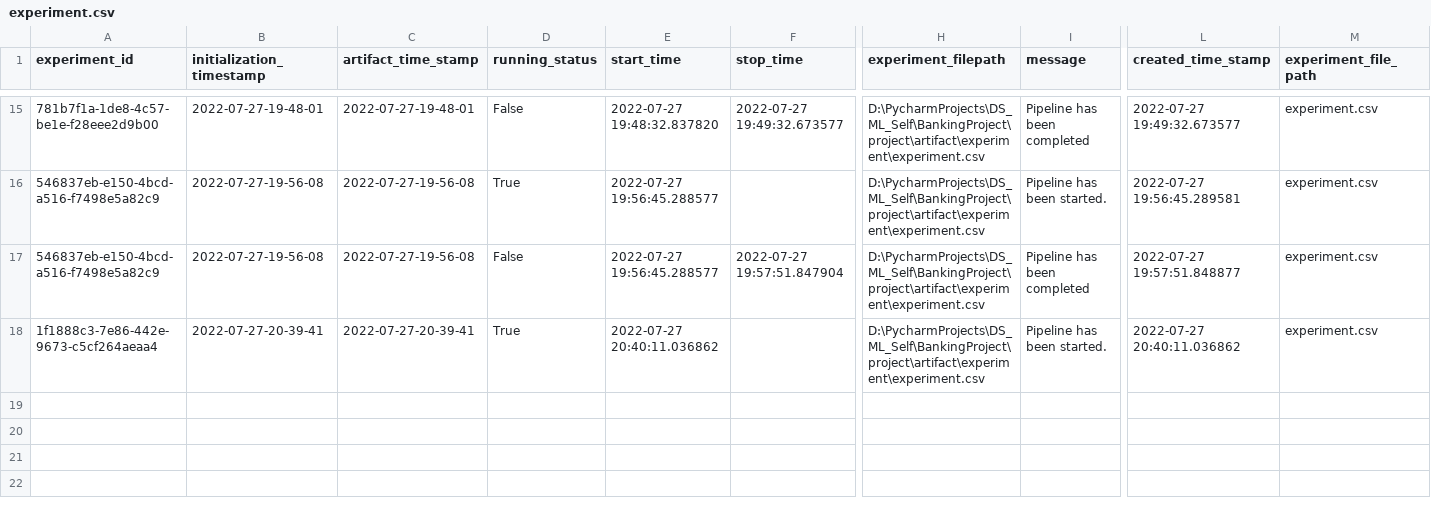
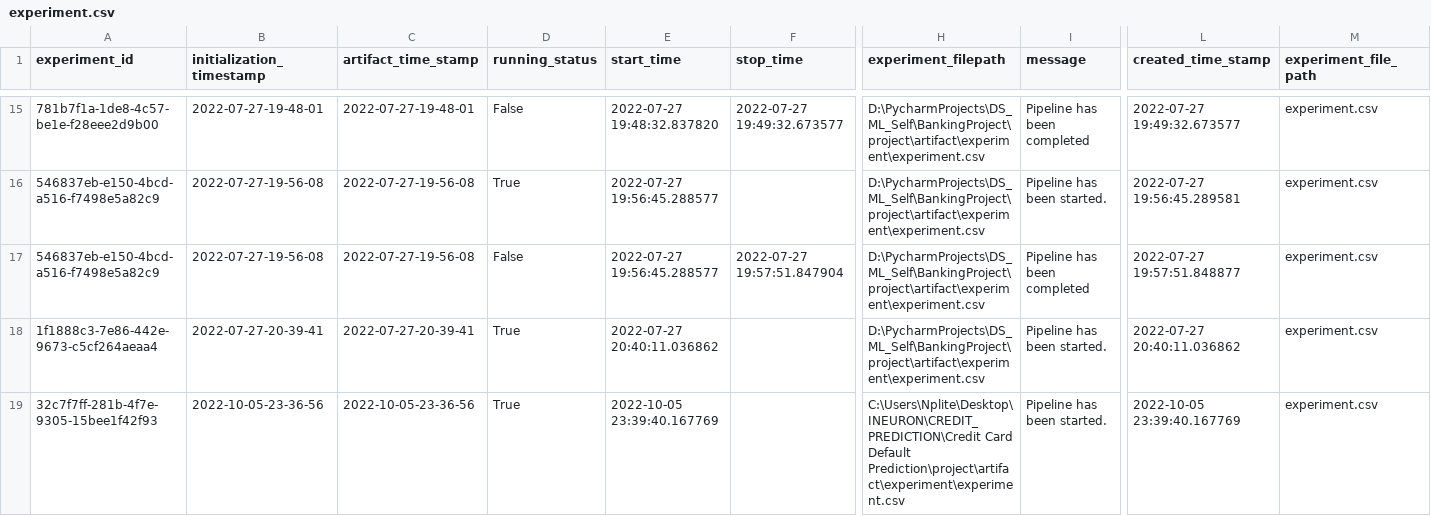
Before and after one commit to Nplite/BANKING_ML_PROJECT, a CSV file: project/artifact/experiment/experiment.csv, drawn as a sheet; only a part is shown, gaps mark what is left out; rows hold the shown columns only; the diff names each change by its address in the sheet, - before the commit and + after, or states it on an @@ line.

```diff
--- a/project/artifact/experiment/experiment.csv
+++ b/project/artifact/experiment/experiment.csv
+row 19: 32c7f7ff-281b-4f7e-9305-15bee1f42f93 | 2022-10-05-23-36-56 | 2022-10-05-23-36-56 | True | 2022-10-05 23:39:40.167769 |  | C:\Users\Nplite\Desktop\INEURON\CREDIT_PREDICTION\Credit Card Default Prediction\project\artifact\experiment\experiment.csv | Pipeline has been started. | 2022-10-05 23:39:40.167769 | experiment.csv
```
Also changed, not shown: 25 other files.
